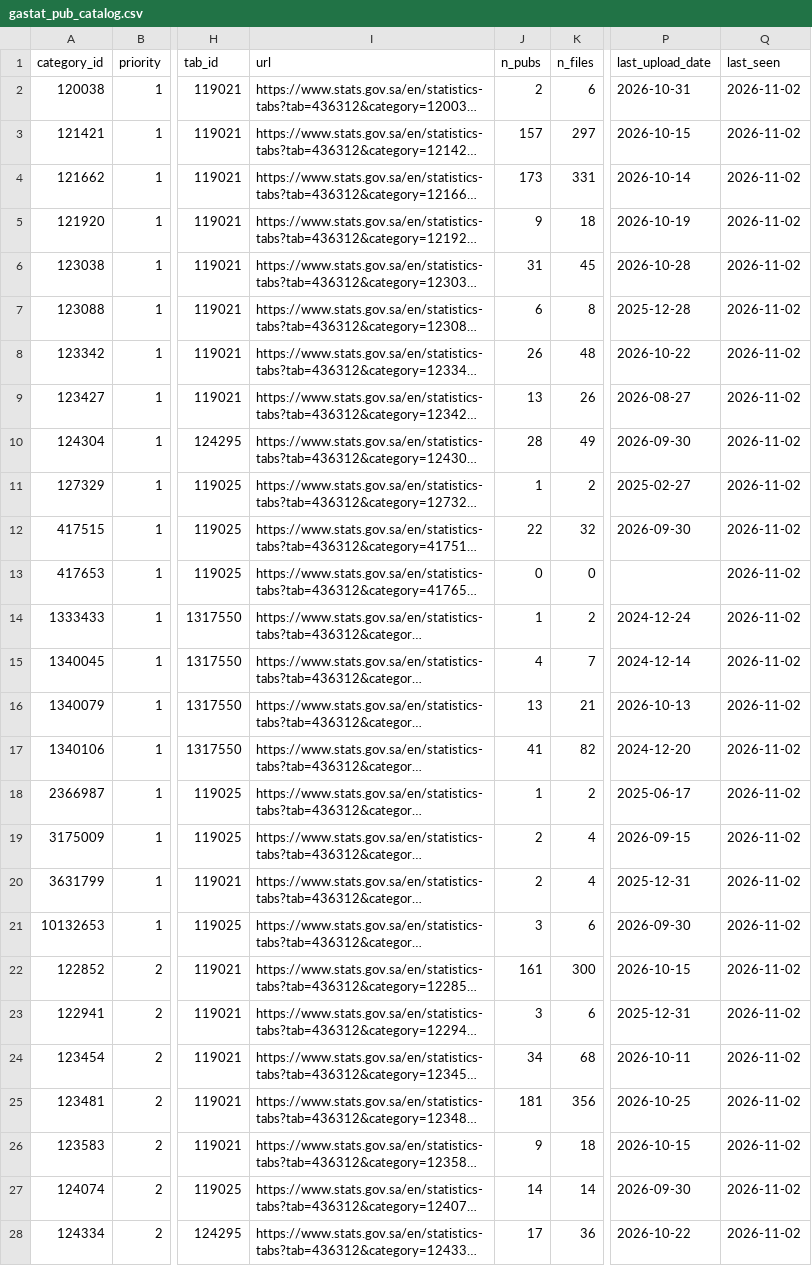
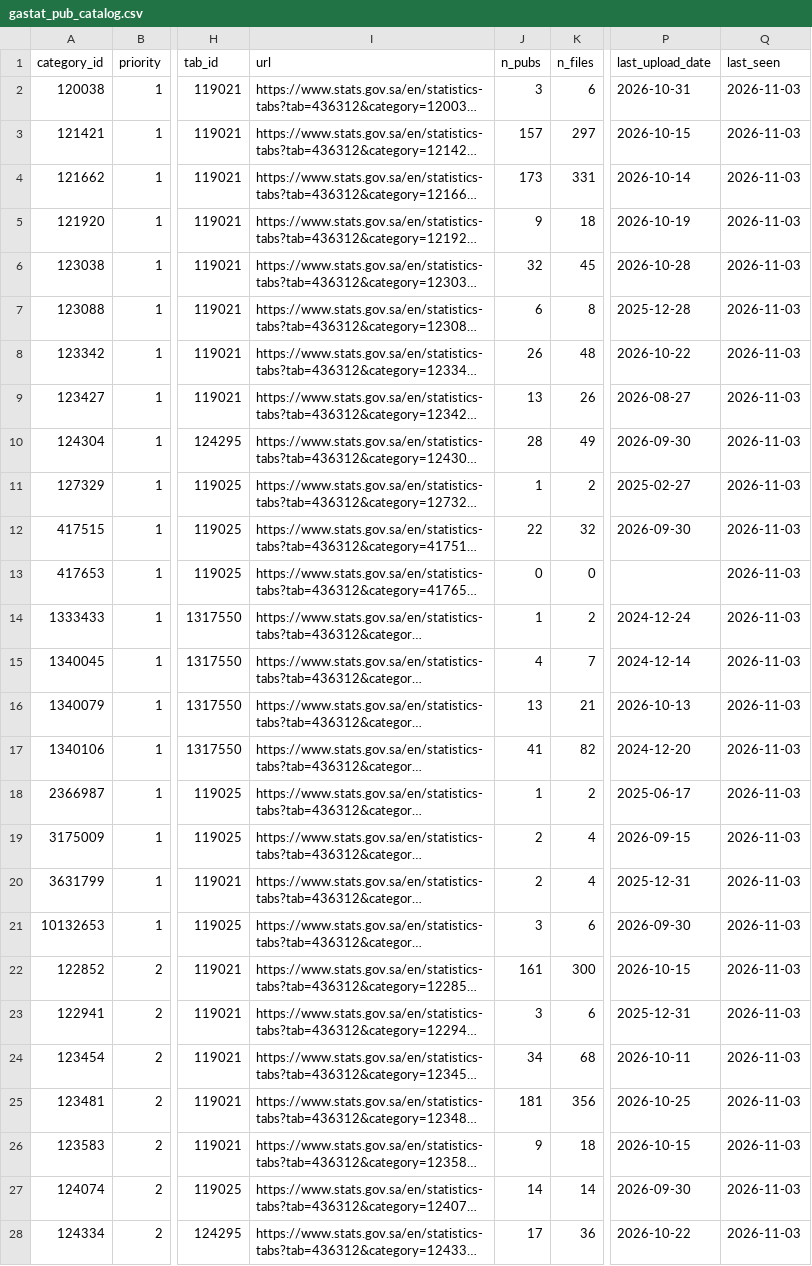
Before and after one commit to alialia1436-dev/marqab-runner, a CSV file: data/collect/gastat_pub_catalog.csv, drawn as a sheet; only a part is shown, gaps mark what is left out; long unchanged cells end in …; the diff covers the shown part only; the diff names each change by its address in the sheet, - before the commit and + after, or states it on an @@ line.

```diff
--- a/data/collect/gastat_pub_catalog.csv
+++ b/data/collect/gastat_pub_catalog.csv
-J2 (n_pubs): 2
+J2 (n_pubs): 3
-Q2:Q28 (last_seen): 2026-11-02
+Q2:Q28 (last_seen): 2026-11-03
-J6 (n_pubs): 31
+J6 (n_pubs): 32
```
Also changed, not shown: 80 edited cells elsewhere in this file, 1 other file.
